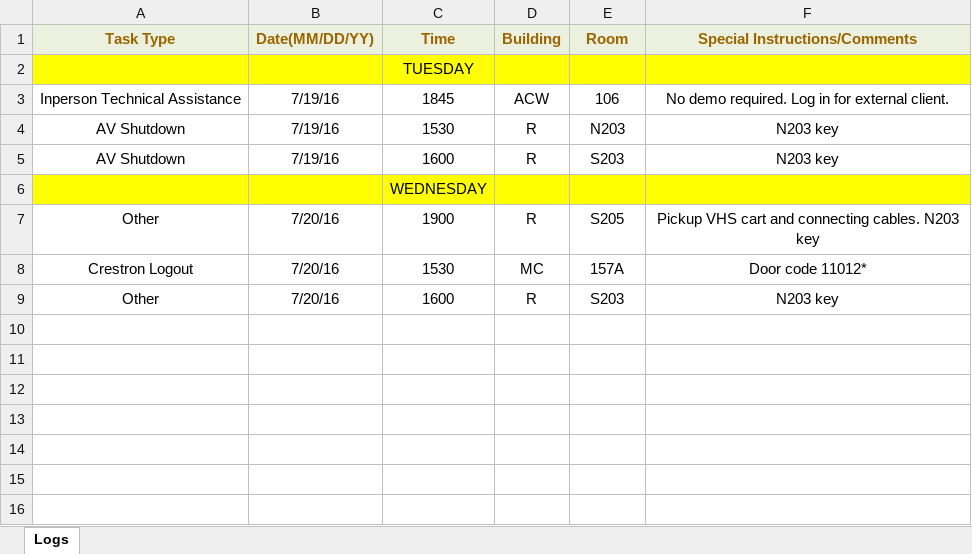
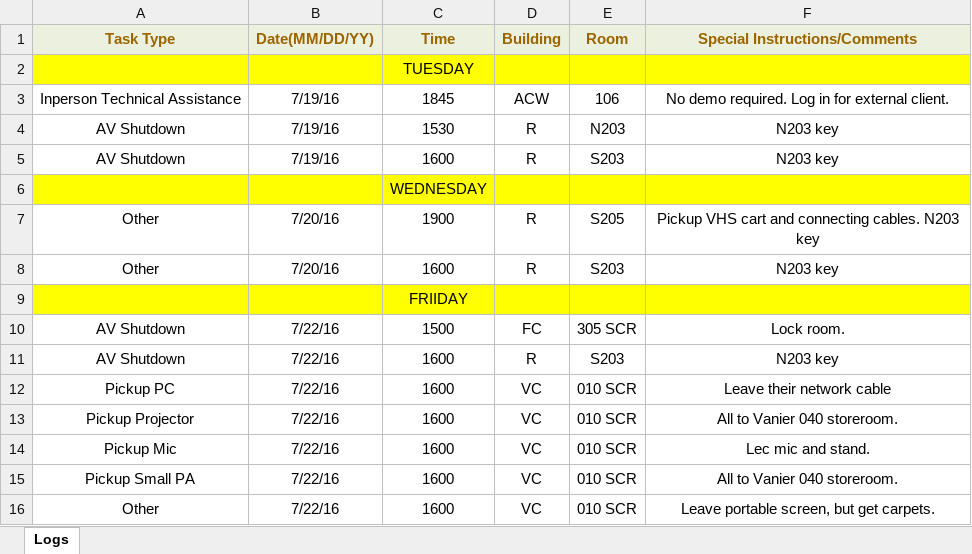
Before and after one commit to jhanperera/ClassOpsLogCreator, an Excel workbook: Derek's Log.xlsx, sheet Logs, drawn as a sheet; values as stored, in another font and other column widths than the file's, no borders; removed rows and columns are numbered as before the commit, all else as after; the diff names each change by its address in the sheet, - before the commit and + after, or states it on an @@ line.

```diff
--- a/Derek's Log.xlsx (sheet Logs)
+++ b/Derek's Log.xlsx (sheet Logs)
-row 8: Crestron Logout | 7/20/16 | 1530 | MC | 157A | Door code 11012*
+row 9:  |  | FRIIDAY
+row 10: AV Shutdown | 7/22/16 | 1500 | FC | 305 SCR | Lock room.
+row 11: AV Shutdown | 7/22/16 | 1600 | R | S203 | N203 key
+row 12: Pickup PC | 7/22/16 | 1600 | VC | 010 SCR | Leave their network cable
+row 13: Pickup Projector | 7/22/16 | 1600 | VC | 010 SCR | All to Vanier 040 storeroom.
+row 14: Pickup Mic | 7/22/16 | 1600 | VC | 010 SCR | Lec mic and stand.
+row 15: Pickup Small PA | 7/22/16 | 1600 | VC | 010 SCR | All to Vanier 040 storeroom.
+row 16: Other | 7/22/16 | 1600 | VC | 010 SCR | Leave portable screen, but get carpets.
```
Also changed, not shown: Jeannine's log.xlsx, Raul's Log.xlsx, 5 other files.
